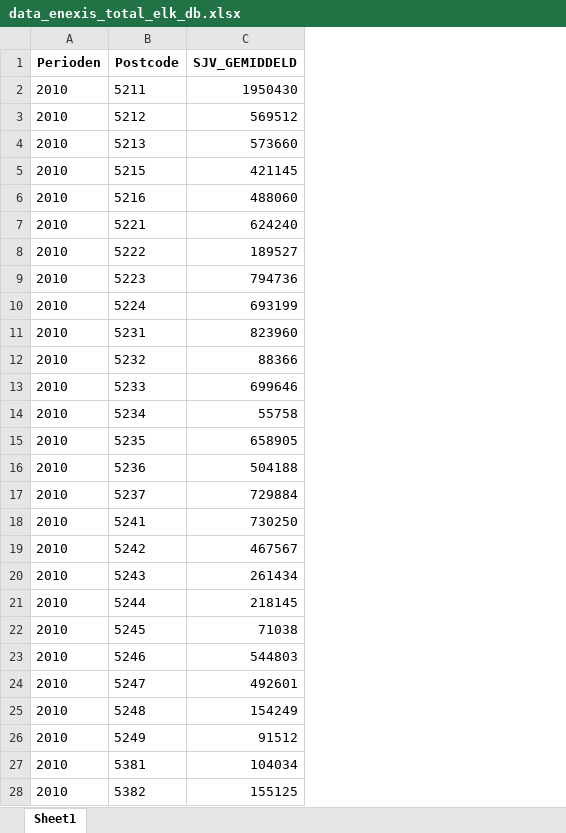
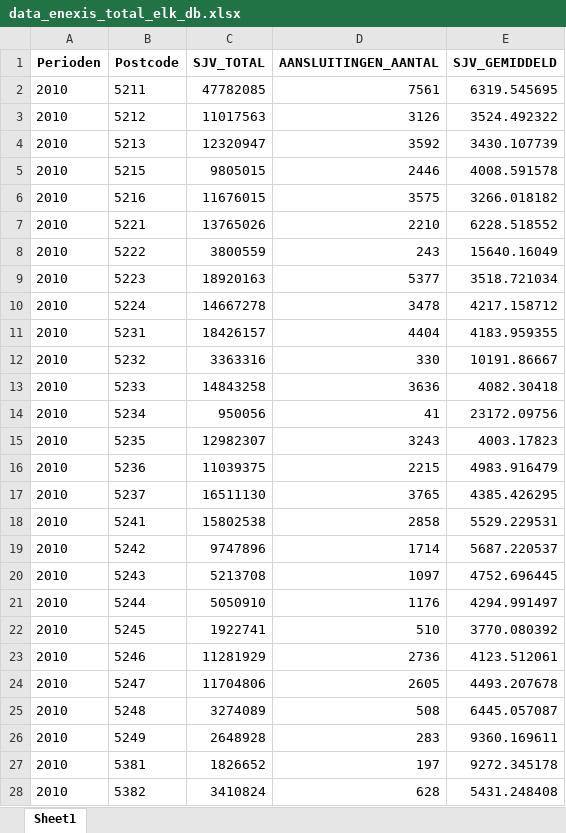
Before and after one commit to marijnfeijen/jads-enexis, an Excel workbook: data_enexis_total_elk_db.xlsx, sheet Sheet1, drawn as a sheet; only a part is shown; values as stored, in another font and other column widths than the file's, no borders; addresses are those after the commit; the diff covers the shown part only; the diff names each change by its address in the sheet, - before the commit and + after, or states it on an @@ line.

```diff
--- a/data_enexis_total_elk_db.xlsx (sheet Sheet1)
+++ b/data_enexis_total_elk_db.xlsx (sheet Sheet1)
+column C (SJV_TOTAL), rows 2-28: 47782085 | 11017563 | 12320947 | 9805015 | 11676015 | 13765026 | 3800559 | 18920163 | 14667278 | 18426157 | 3363316 | 14843258 | 950056 | 12982307 | 11039375 | 16511130 | 15802538 | 9747896 | 5213708 | 5050910 | 1922741 | 11281929 | 11704806 | 3274089 | 2648928 | 1826652 | 3410824
+column D (AANSLUITINGEN_AANTAL), rows 2-28: 7561 | 3126 | 3592 | 2446 | 3575 | 2210 | 243 | 5377 | 3478 | 4404 | 330 | 3636 | 41 | 3243 | 2215 | 3765 | 2858 | 1714 | 1097 | 1176 | 510 | 2736 | 2605 | 508 | 283 | 197 | 628
-E2 (SJV_GEMIDDELD): 1950430
+E2 (SJV_GEMIDDELD): 6319.545695
-E3 (SJV_GEMIDDELD): 569512
+E3 (SJV_GEMIDDELD): 3524.492322
-E4 (SJV_GEMIDDELD): 573660
+E4 (SJV_GEMIDDELD): 3430.107739
-E5 (SJV_GEMIDDELD): 421145
+E5 (SJV_GEMIDDELD): 4008.591578
-E6 (SJV_GEMIDDELD): 488060
+E6 (SJV_GEMIDDELD): 3266.018182
-E7 (SJV_GEMIDDELD): 624240
+E7 (SJV_GEMIDDELD): 6228.518552
-E8 (SJV_GEMIDDELD): 189527
+E8 (SJV_GEMIDDELD): 15640.16049
-E9 (SJV_GEMIDDELD): 794736
+E9 (SJV_GEMIDDELD): 3518.721034
-E10 (SJV_GEMIDDELD): 693199
+E10 (SJV_GEMIDDELD): 4217.158712
-E11 (SJV_GEMIDDELD): 823960
+E11 (SJV_GEMIDDELD): 4183.959355
-E12 (SJV_GEMIDDELD): 88366
+E12 (SJV_GEMIDDELD): 10191.86667
-E13 (SJV_GEMIDDELD): 699646
+E13 (SJV_GEMIDDELD): 4082.30418
-E14 (SJV_GEMIDDELD): 55758
+E14 (SJV_GEMIDDELD): 23172.09756
-E15 (SJV_GEMIDDELD): 658905
+E15 (SJV_GEMIDDELD): 4003.17823
-E16 (SJV_GEMIDDELD): 504188
+E16 (SJV_GEMIDDELD): 4983.916479
-E17 (SJV_GEMIDDELD): 729884
+E17 (SJV_GEMIDDELD): 4385.426295
-E18 (SJV_GEMIDDELD): 730250
+E18 (SJV_GEMIDDELD): 5529.229531
-E19 (SJV_GEMIDDELD): 467567
+E19 (SJV_GEMIDDELD): 5687.220537
-E20 (SJV_GEMIDDELD): 261434
+E20 (SJV_GEMIDDELD): 4752.696445
-E21 (SJV_GEMIDDELD): 218145
+E21 (SJV_GEMIDDELD): 4294.991497
-E22 (SJV_GEMIDDELD): 71038
+E22 (SJV_GEMIDDELD): 3770.080392
-E23 (SJV_GEMIDDELD): 544803
+E23 (SJV_GEMIDDELD): 4123.512061
-E24 (SJV_GEMIDDELD): 492601
+E24 (SJV_GEMIDDELD): 4493.207678
-E25 (SJV_GEMIDDELD): 154249
+E25 (SJV_GEMIDDELD): 6445.057087
-E26 (SJV_GEMIDDELD): 91512
+E26 (SJV_GEMIDDELD): 9360.169611
-E27 (SJV_GEMIDDELD): 104034
+E27 (SJV_GEMIDDELD): 9272.345178
-E28 (SJV_GEMIDDELD): 155125
+E28 (SJV_GEMIDDELD): 5431.248408
```
Also changed, not shown: 333 edited cells elsewhere in this sheet, data_merged.xlsx, data_merged_analysis.xlsx.
